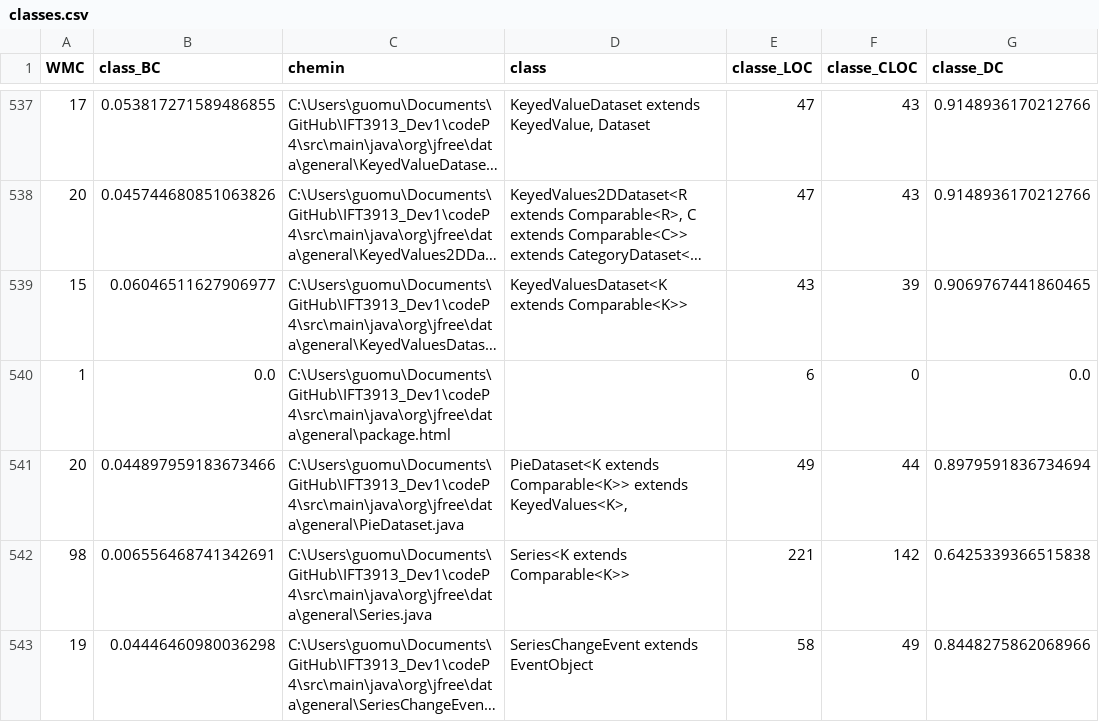
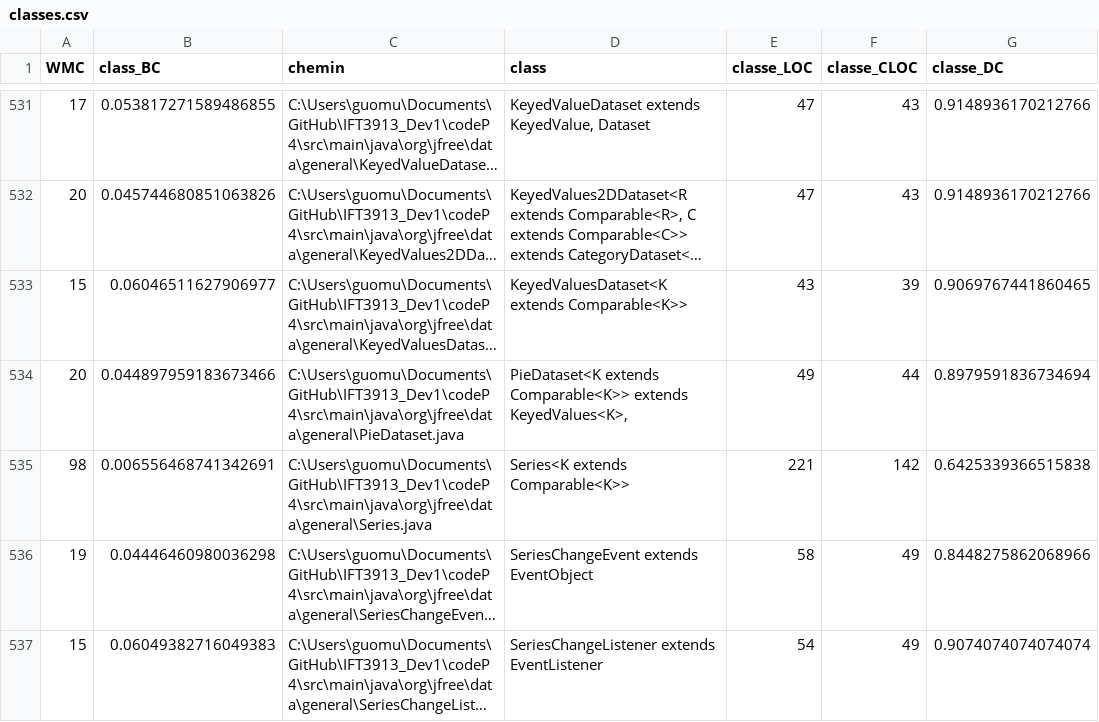
Before and after one commit to JosephSa98/IFT3913_Dev1, a CSV file: CSV/classes.csv, drawn as a sheet; only a part is shown, gaps mark what is left out; the shorter side is filled out with more unchanged rows; long unchanged cells end in …; the diff covers the shown part only; the diff names each change by its address in the sheet, - before the commit and + after, or states it on an @@ line.

```diff
--- a/CSV/classes.csv
+++ b/CSV/classes.csv
-row 540: 1 | 0.0 | C:\Users\guomu\Documents\GitHub\IFT3913_Dev1\codeP4\src\main\java\org\jfree\data\general\package.html |  | 6 | 0 | 0.0
```
Also changed, not shown: 13 removed rows elsewhere in this file, CSV/paquets.csv, 3 other files.
